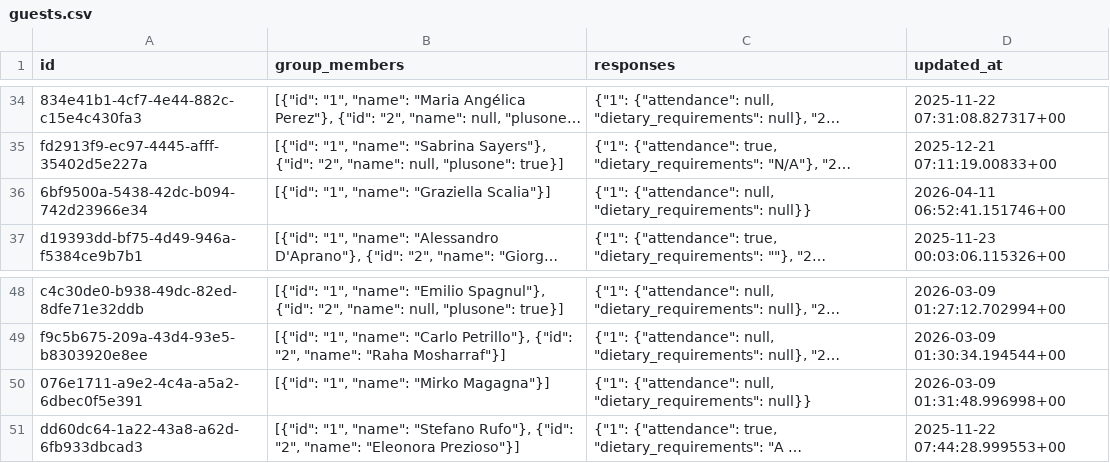
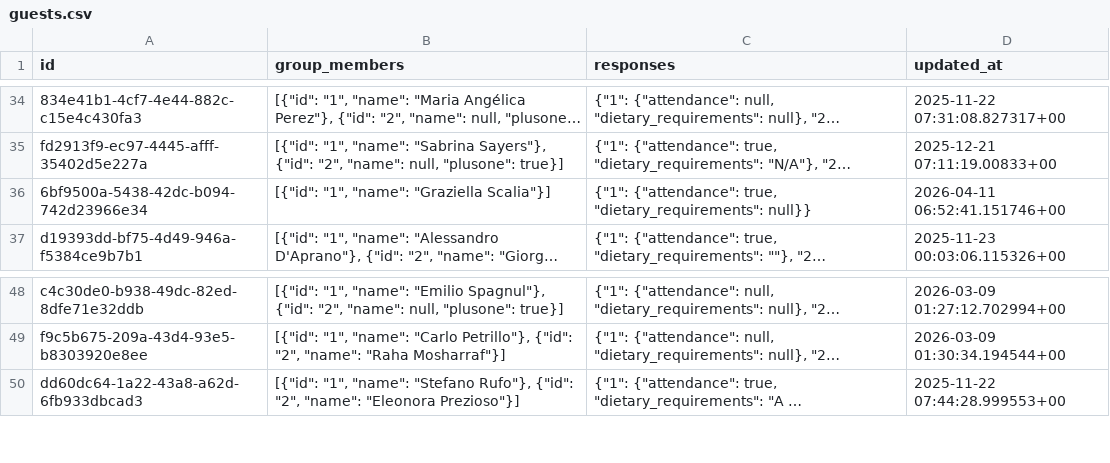
Before and after one commit to atteggiani/davide-and-jennifer, a CSV file: backups/guests.csv, drawn as a sheet; only a part is shown, gaps mark what is left out; long unchanged cells end in …; the diff names each change by its address in the sheet, - before the commit and + after, or states it on an @@ line.

```diff
--- a/backups/guests.csv
+++ b/backups/guests.csv
-C36 (responses): {"1": {"attendance": null, "dietary_requirements": null}}
+C36 (responses): {"1": {"attendance": true, "dietary_requirements": null}}
-row 50: 076e1711-a9e2-4c4a-a5a2-6dbec0f5e391 | [{"id": "1", "name": "Mirko Magagna"}] | {"1": {"attendance": null, "dietary_requirements": null}} | 2026-03-09 01:31:48.996998+00
```
Also changed, not shown: backups/guest_auth.csv.
